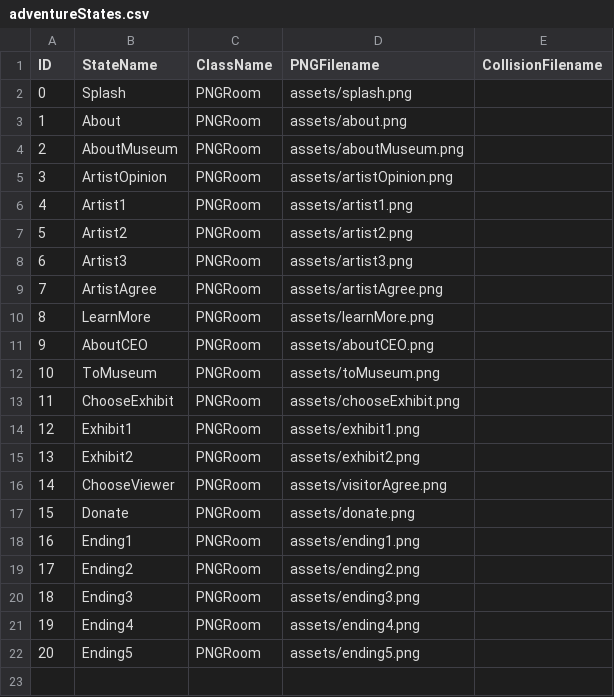
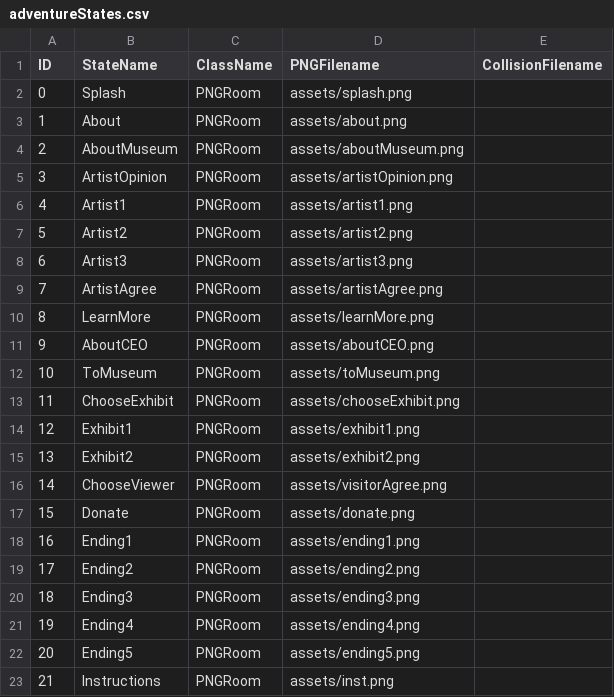
Before and after one commit to tsmurugesh/SpecTech, a CSV file: data/adventureStates.csv, drawn as a sheet.

```diff
--- a/data/adventureStates.csv
+++ b/data/adventureStates.csv
@@ -22 +22,2 @@ ID,StateName,ClassName,PNGFilename,CollisionFilename
 20,Ending5,PNGRoom,assets/ending5.png,
+21,Instructions,PNGRoom,assets/inst.png,
```
Also changed, not shown: data/clickableLayout.csv, data/interactionTable.csv, 7 other files.
